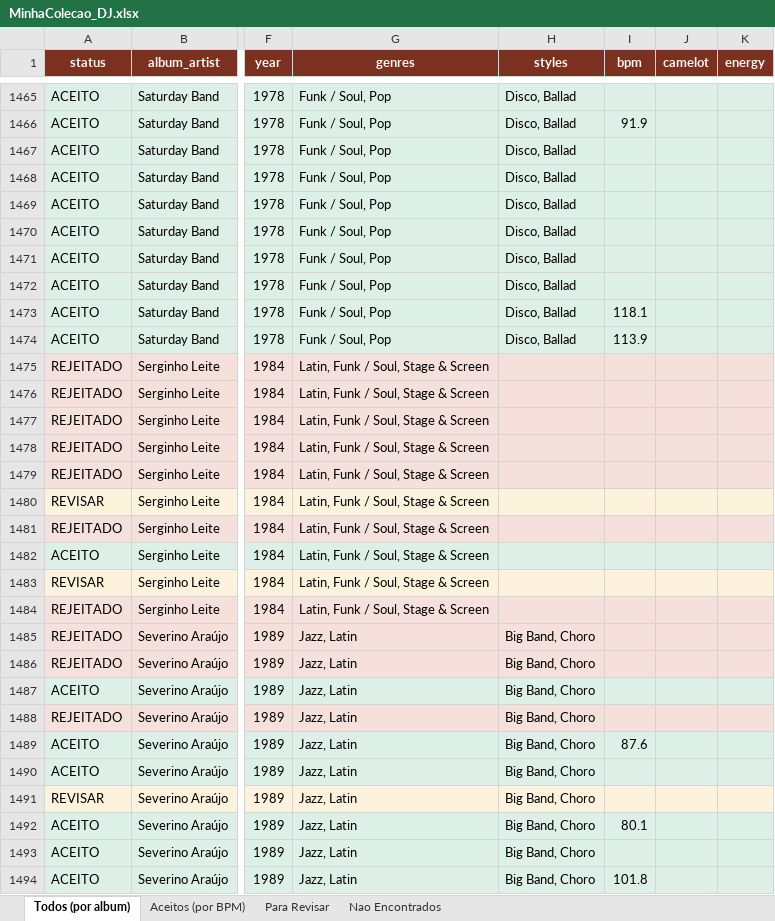
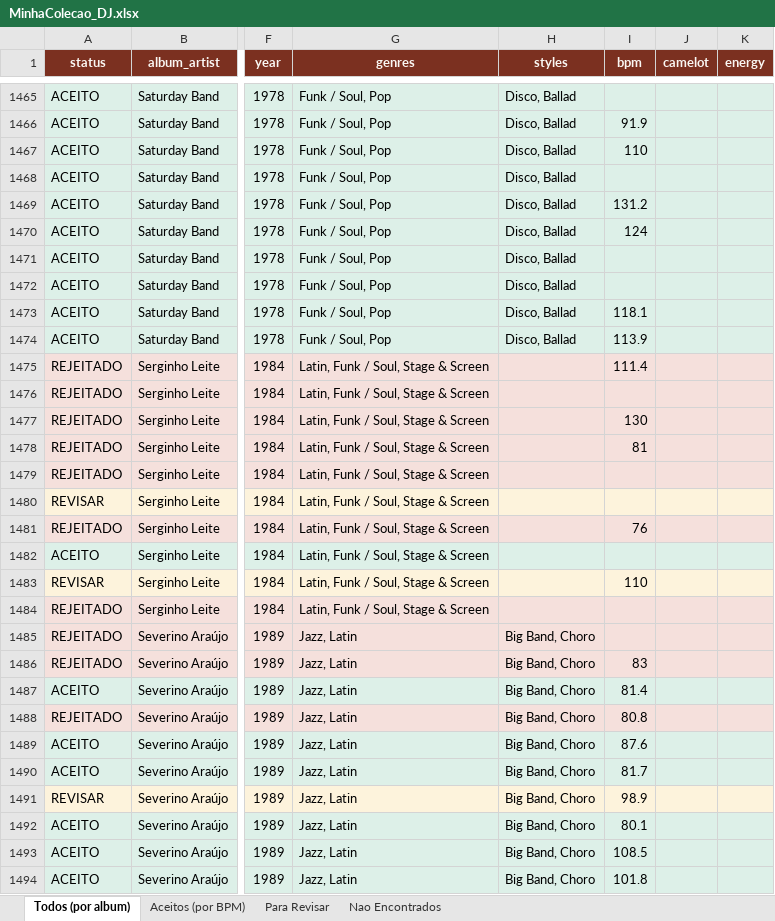
Before and after one commit to amsa2diop/colecaovinil, an Excel workbook: MinhaColecao_DJ.xlsx, sheet Todos (por album), drawn as a sheet; only a part is shown, gaps mark what is left out; values as stored, in another font and other column widths than the file's, no borders; the diff covers the shown part only; the diff names each change by its address in the sheet, - before the commit and + after, or states it on an @@ line.

```diff
--- a/MinhaColecao_DJ.xlsx (sheet Todos (por album))
+++ b/MinhaColecao_DJ.xlsx (sheet Todos (por album))
-I1467 (bpm): (empty)
+I1467 (bpm): 110
-I1469 (bpm): (empty)
+I1469 (bpm): 131.2
-I1470 (bpm): (empty)
+I1470 (bpm): 124
-I1475 (bpm): (empty)
+I1475 (bpm): 111.4
-I1477 (bpm): (empty)
+I1477 (bpm): 130
-I1478 (bpm): (empty)
+I1478 (bpm): 81
-I1481 (bpm): (empty)
+I1481 (bpm): 76
-I1483 (bpm): (empty)
+I1483 (bpm): 110
-I1486 (bpm): (empty)
+I1486 (bpm): 83
-I1487 (bpm): (empty)
+I1487 (bpm): 81.4
-I1488 (bpm): (empty)
+I1488 (bpm): 80.8
-I1490 (bpm): (empty)
+I1490 (bpm): 81.7
-I1491 (bpm): (empty)
+I1491 (bpm): 98.9
-I1493 (bpm): (empty)
+I1493 (bpm): 108.5
```
Also changed, not shown: 335 edited cells elsewhere in this sheet, sheet Aceitos (por BPM), sheet Nao Encontrados, sheet Para Revisar, 6 other files.
